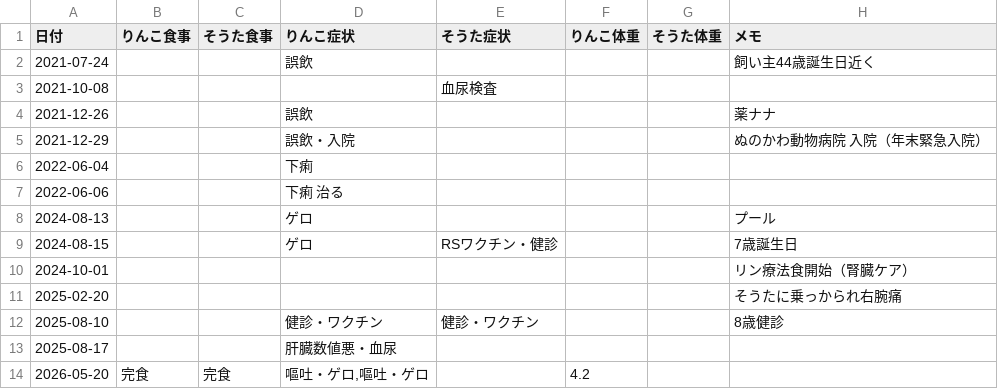
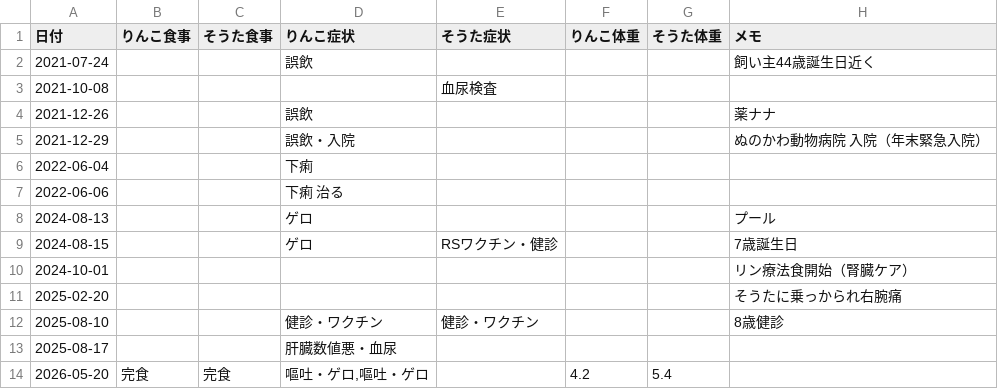
Before and after one commit to zeph94zeph/health-weather-cats, a CSV file: 猫の健康記録.csv, drawn as a sheet.

Commit message:
🐱 2026-05-20 そうた　5.4k

```diff
--- a/猫の健康記録.csv
+++ b/猫の健康記録.csv
@@ -13,2 +13,2 @@
 2025-08-17,,,肝臓数値悪・血尿,,,,
-2026-05-20,完食,完食,"嘔吐・ゲロ,嘔吐・ゲロ",,4.2,,
+2026-05-20,完食,完食,"嘔吐・ゲロ,嘔吐・ゲロ",,4.2,5.4,
```
